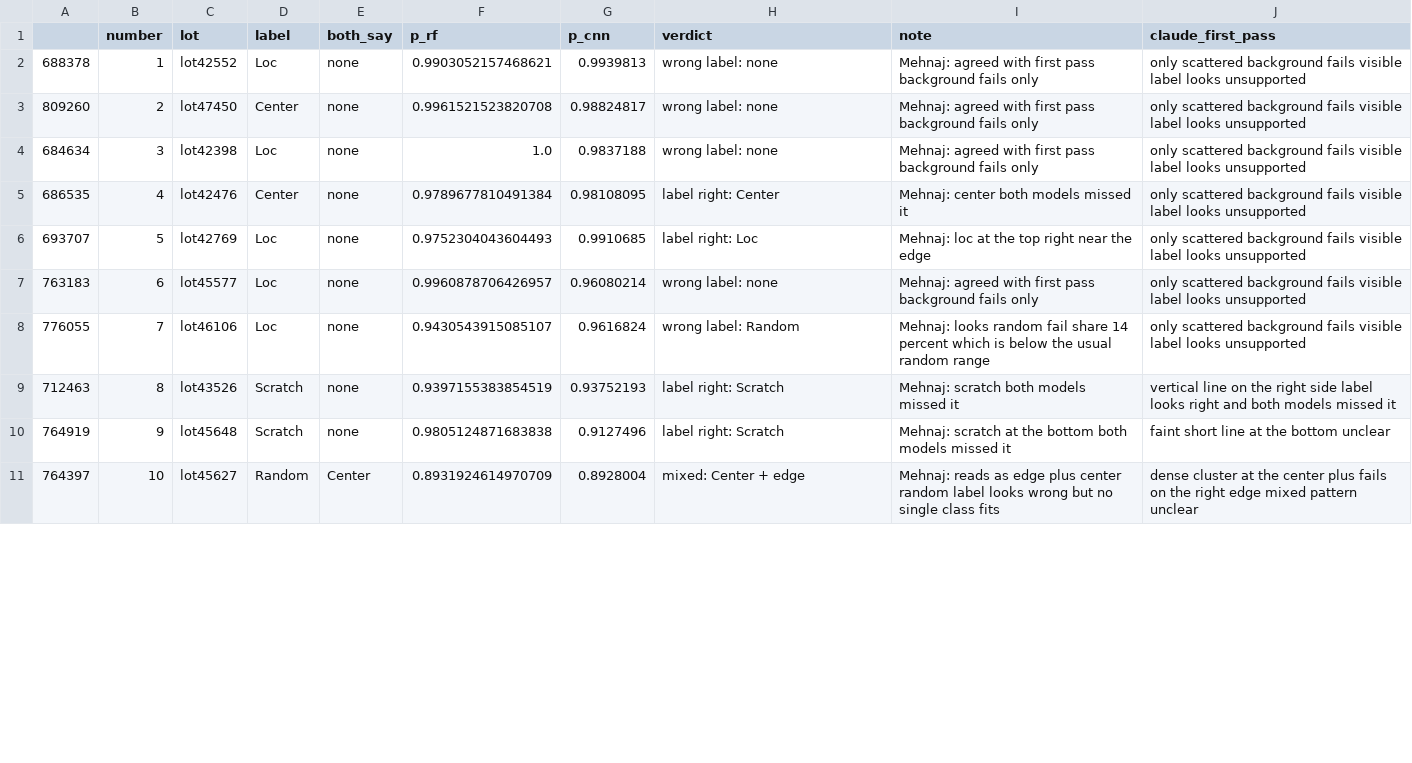
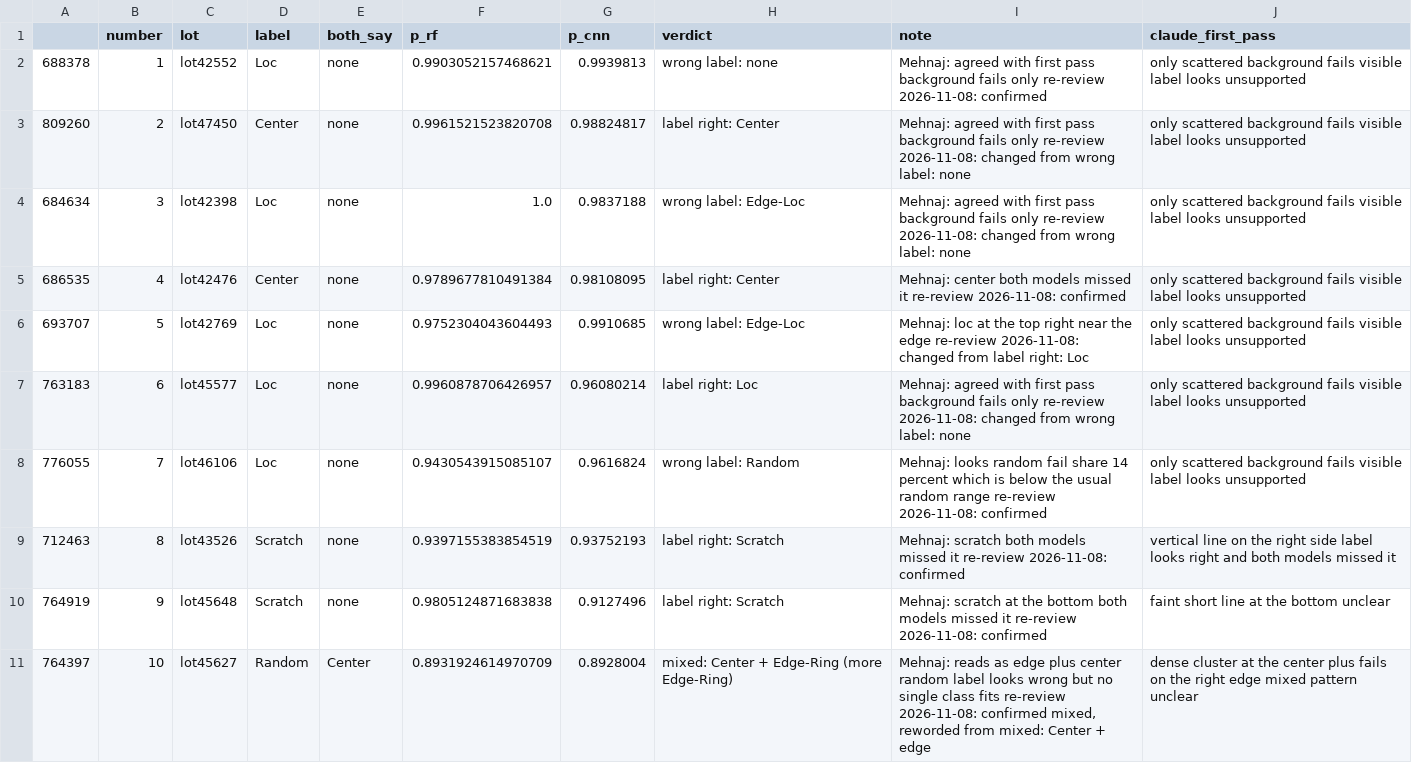
Before and after one commit to mehnajjimy/wm811k, a CSV file: results/label_audit_candidates.csv, drawn as a sheet; only a part is shown; the diff covers the shown part only.

Commit message:
Record Mehnaj's re-review of the 24 label audit verdicts
Verdicts were made before seeing the models' calls or the first-pass
verdicts this time. 15 of 24 changed: 10 wrong labels (was 17), 13
labels right (was 4), 1 mixed (was 3). Both models match the verdict
on 4 wafers (was 16). Rescore reruns: rf 0.8695, cnn 0.8794.
README and d64 still describe the first pass and need updating.

```diff
--- a/results/label_audit_candidates.csv
+++ b/results/label_audit_candidates.csv
@@ -1,11 +1,11 @@
 ,number,lot,label,both_say,p_rf,p_cnn,verdict,note,claude_first_pass
-688378,1,lot42552,Loc,none,0.9903052157468621,0.9939813,wrong label: none,Mehnaj: agreed with first pass  background fails only,only scattered background fails visible  label looks unsupported
-809260,2,lot47450,Center,none,0.9961521523820708,0.98824817,wrong label: none,Mehnaj: agreed with first pass  background fails only,only scattered background fails visible  label looks unsupported
-684634,3,lot42398,Loc,none,1.0,0.9837188,wrong label: none,Mehnaj: agreed with first pass  background fails only,only scattered background fails visible  label looks unsupported
-686535,4,lot42476,Center,none,0.9789677810491384,0.98108095,label right: Center,Mehnaj: center  both models missed it,only scattered background fails visible  label looks unsupported
-693707,5,lot42769,Loc,none,0.9752304043604493,0.9910685,label right: Loc,Mehnaj: loc at the top right near the edge,only scattered background fails visible  label looks unsupported
-763183,6,lot45577,Loc,none,0.9960878706426957,0.96080214,wrong label: none,Mehnaj: agreed with first pass  background fails only,only scattered background fails visible  label looks unsupported
-776055,7,lot46106,Loc,none,0.9430543915085107,0.9616824,wrong label: Random,Mehnaj: looks random  fail share 14 percent which is below the usual random range,only scattered background fails visible  label looks unsupported
-712463,8,lot43526,Scratch,none,0.9397155383854519,0.93752193,label right: Scratch,Mehnaj: scratch  both models missed it,vertical line on the right side  label looks right and both models missed it
-764919,9,lot45648,Scratch,none,0.9805124871683838,0.9127496,label right: Scratch,Mehnaj: scratch at the bottom  both models missed it,faint short line at the bottom  unclear
-764397,10,lot45627,Random,Center,0.8931924614970709,0.8928004,mixed: Center + edge,Mehnaj: reads as edge plus center  random label looks wrong but no single class fits,dense cluster at the center plus fails on the right edge  mixed pattern  unclear
+688378,1,lot42552,Loc,none,0.9903052157468621,0.9939813,wrong label: none,Mehnaj: agreed with first pass  background fails only  re-review 2026-11-08: confirmed,only scattered background fails visible  label looks unsupported
+809260,2,lot47450,Center,none,0.9961521523820708,0.98824817,label right: Center,Mehnaj: agreed with first pass  background fails only  re-review 2026-11-08: changed from wrong label: none,only scattered background fails visible  label looks unsupported
+684634,3,lot42398,Loc,none,1.0,0.9837188,wrong label: Edge-Loc,Mehnaj: agreed with first pass  background fails only  re-review 2026-11-08: changed from wrong label: none,only scattered background fails visible  label looks unsupported
+686535,4,lot42476,Center,none,0.9789677810491384,0.98108095,label right: Center,Mehnaj: center  both models missed it  re-review 2026-11-08: confirmed,only scattered background fails visible  label looks unsupported
+693707,5,lot42769,Loc,none,0.9752304043604493,0.9910685,wrong label: Edge-Loc,Mehnaj: loc at the top right near the edge  re-review 2026-11-08: changed from label right: Loc,only scattered background fails visible  label looks unsupported
+763183,6,lot45577,Loc,none,0.9960878706426957,0.96080214,label right: Loc,Mehnaj: agreed with first pass  background fails only  re-review 2026-11-08: changed from wrong label: none,only scattered background fails visible  label looks unsupported
+776055,7,lot46106,Loc,none,0.9430543915085107,0.9616824,wrong label: Random,Mehnaj: looks random  fail share 14 percent which is below the usual random range  re-review 2026-11-08: confirmed,only scattered background fails visible  label looks unsupported
+712463,8,lot43526,Scratch,none,0.9397155383854519,0.93752193,label right: Scratch,Mehnaj: scratch  both models missed it  re-review 2026-11-08: confirmed,vertical line on the right side  label looks right and both models missed it
+764919,9,lot45648,Scratch,none,0.9805124871683838,0.9127496,label right: Scratch,Mehnaj: scratch at the bottom  both models missed it  re-review 2026-11-08: confirmed,faint short line at the bottom  unclear
+764397,10,lot45627,Random,Center,0.8931924614970709,0.8928004,mixed: Center + Edge-Ring (more Edge-Ring),"Mehnaj: reads as edge plus center  random label looks wrong but no single class fits  re-review 2026-11-08: confirmed mixed, reworded from mixed: Center + edge",dense cluster at the center plus fails on the right edge  mixed pattern  unclear
```
Also changed, not shown: 25 edited cells elsewhere in this file, results/label_rescore_recall.csv, 2 other files.
